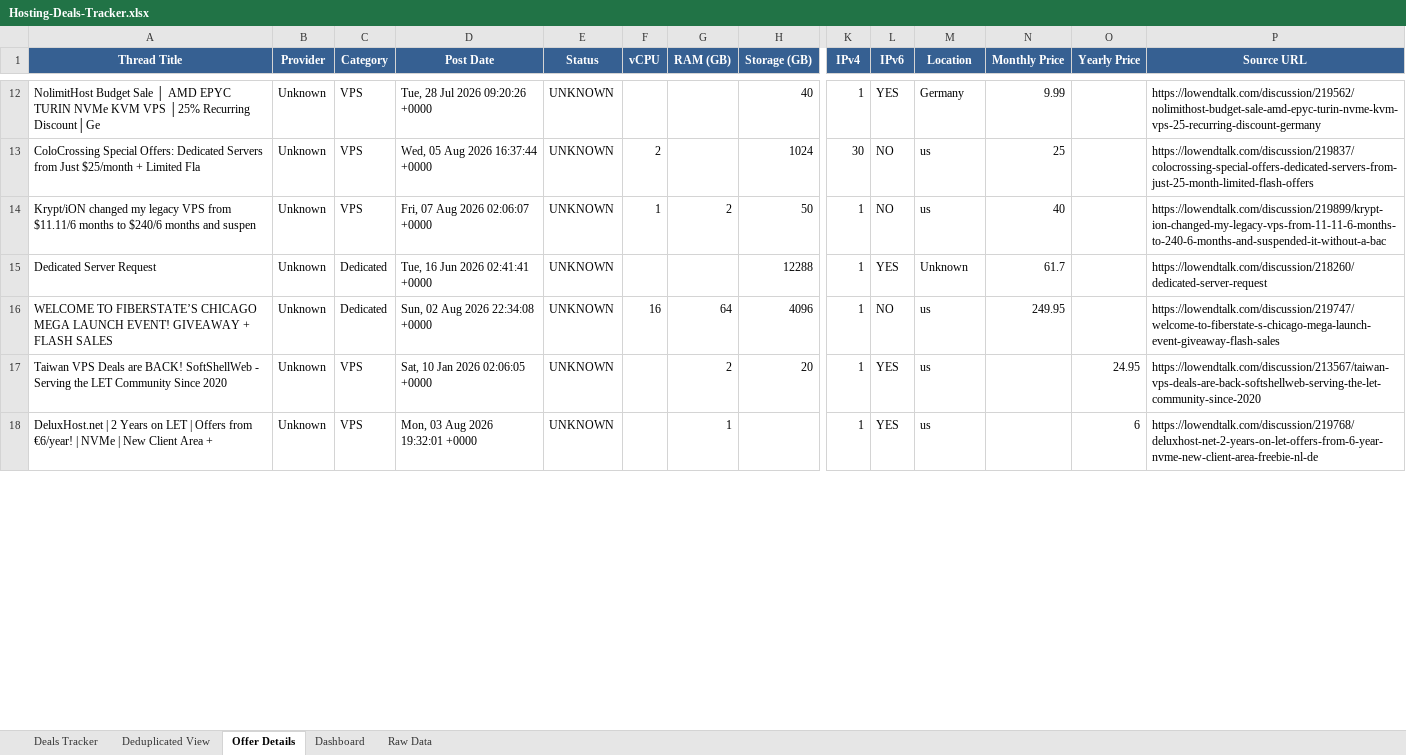
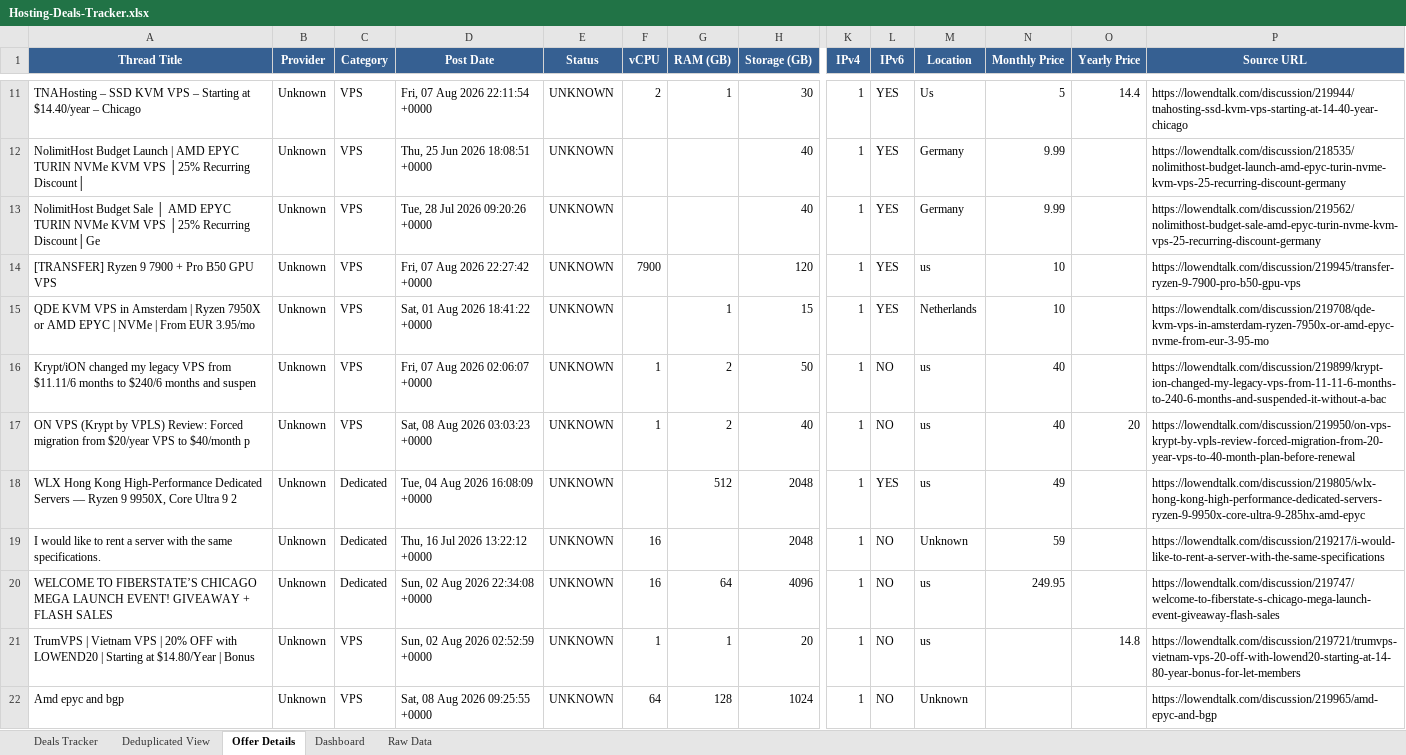
Before and after one commit to bojak83318/hosting-deals-tracker, an Excel workbook: output/Hosting-Deals-Tracker.xlsx, sheet Offer Details, drawn as a sheet; only a part is shown, gaps mark what is left out; the shorter side is filled out with more unchanged rows; values as stored, in another font and other column widths than the file's, no borders; removed rows and columns are numbered as before the commit, all else as after; rows hold the shown columns only; the diff covers the shown part only; the diff names each change by its address in the sheet, - before the commit and + after, or states it on an @@ line.

```diff
--- a/output/Hosting-Deals-Tracker.xlsx (sheet Offer Details)
+++ b/output/Hosting-Deals-Tracker.xlsx (sheet Offer Details)
+row 11: TNAHosting – SSD KVM VPS – Starting at $14.40/year – Chicago | Unknown | VPS | Fri, 07 Aug 2026 22:11:54 +0000 | UNKNOWN | 2 | 1 | 30 | 1 | YES | Us | 5 | 14.4 | https://lowendtalk.com/discussion/219944/tnahosting-ssd-kvm-vps-starting-at-14-40-year-chicago
+row 12: NolimitHost Budget Launch | AMD EPYC TURIN NVMe KVM VPS │25% Recurring Discount│ | Unknown | VPS | Thu, 25 Jun 2026 18:08:51 +0000 | UNKNOWN |  |  | 40 | 1 | YES | Germany | 9.99 |  | https://lowendtalk.com/discussion/218535/nolimithost-budget-launch-amd-epyc-turin-nvme-kvm-vps-25-recurring-discount-germany
-row 13: ColoCrossing Special Offers: Dedicated Servers from Just $25/month + Limited Fla | Unknown | VPS | Wed, 05 Aug 2026 16:37:44 +0000 | UNKNOWN | 2 |  | 1024 | 30 | NO | us | 25 |  | https://lowendtalk.com/discussion/219837/colocrossing-special-offers-dedicated-servers-from-just-25-month-limited-flash-offers
+row 14: [TRANSFER] Ryzen 9 7900 + Pro B50 GPU VPS | Unknown | VPS | Fri, 07 Aug 2026 22:27:42 +0000 | UNKNOWN | 7900 |  | 120 | 1 | YES | us | 10 |  | https://lowendtalk.com/discussion/219945/transfer-ryzen-9-7900-pro-b50-gpu-vps
+row 15: QDE KVM VPS in Amsterdam | Ryzen 7950X or AMD EPYC | NVMe | From EUR 3.95/mo | Unknown | VPS | Sat, 01 Aug 2026 18:41:22 +0000 | UNKNOWN |  | 1 | 15 | 1 | YES | Netherlands | 10 |  | https://lowendtalk.com/discussion/219708/qde-kvm-vps-in-amsterdam-ryzen-7950x-or-amd-epyc-nvme-from-eur-3-95-mo
-row 15: Dedicated Server Request | Unknown | Dedicated | Tue, 16 Jun 2026 02:41:41 +0000 | UNKNOWN |  |  | 12288 | 1 | YES | Unknown | 61.7 |  | https://lowendtalk.com/discussion/218260/dedicated-server-request
+row 17: ON VPS (Krypt by VPLS) Review: Forced migration from $20/year VPS to $40/month p | Unknown | VPS | Sat, 08 Aug 2026 03:03:23 +0000 | UNKNOWN | 1 | 2 | 40 | 1 | NO | us | 40 | 20 | https://lowendtalk.com/discussion/219950/on-vps-krypt-by-vpls-review-forced-migration-from-20-year-vps-to-40-month-plan-before-renewal
+row 18: WLX Hong Kong High-Performance Dedicated Servers — Ryzen 9 9950X, Core Ultra 9 2 | Unknown | Dedicated | Tue, 04 Aug 2026 16:08:09 +0000 | UNKNOWN |  | 512 | 2048 | 1 | YES | us | 49 |  | https://lowendtalk.com/discussion/219805/wlx-hong-kong-high-performance-dedicated-servers-ryzen-9-9950x-core-ultra-9-285hx-amd-epyc
+row 19: I would like to rent a server with the same specifications. | Unknown | Dedicated | Thu, 16 Jul 2026 13:22:12 +0000 | UNKNOWN | 16 |  | 2048 | 1 | NO | Unknown | 59 |  | https://lowendtalk.com/discussion/219217/i-would-like-to-rent-a-server-with-the-same-specifications
-A21 (Thread Title): Taiwan VPS Deals are BACK! SoftShellWeb - Serving the LET Community Since 2020
+A21 (Thread Title): TrumVPS | Vietnam VPS | 20% OFF with LOWEND20 | Starting at $14.80/Year | Bonus
-D21 (Post Date): Sat, 10 Jan 2026 02:06:05 +0000
+D21 (Post Date): Sun, 02 Aug 2026 02:52:59 +0000
-F21 (vCPU): (empty)
+F21 (vCPU): 1
-G21 (RAM (GB)): 2
+G21 (RAM (GB)): 1
-L21 (IPv6): YES
+L21 (IPv6): NO
-O21 (Yearly Price): 24.95
+O21 (Yearly Price): 14.8
-P21 (Source URL): https://lowendtalk.com/discussion/213567/taiwan-vps-deals-are-back-softshellweb-serving-the-let-community-since-2020
+P21 (Source URL): https://lowendtalk.com/discussion/219721/trumvps-vietnam-vps-20-off-with-lowend20-starting-at-14-80-year-bonus-for-let-members
+row 22: Amd epyc and bgp | Unknown | VPS | Sat, 08 Aug 2026 09:25:55 +0000 | UNKNOWN | 64 | 128 | 1024 | 1 | NO | Unknown |  |  | https://lowendtalk.com/discussion/219965/amd-epyc-and-bgp
```
Also changed, not shown: 8 added rows, 6 removed rows and 16 edited cells elsewhere in this sheet, sheet Raw Data, sheet Deals Tracker, sheet Deduplicated View, sheet Dashboard, 1 other file.
